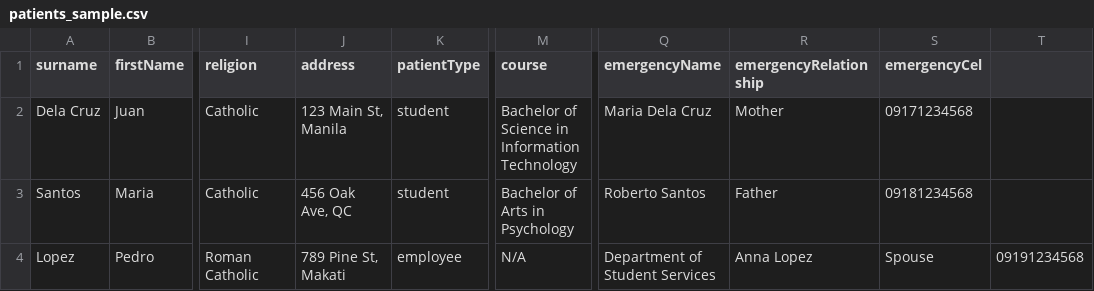
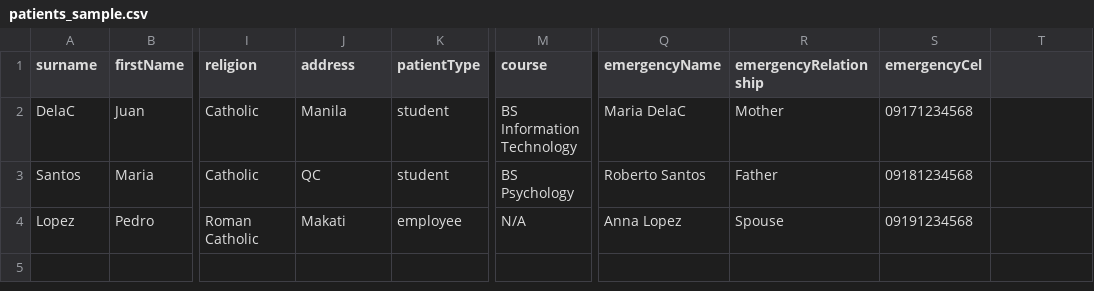
Before and after one commit to mixck20/uacs-fe, a CSV file: patients_sample.csv, drawn as a sheet; only a part is shown, gaps mark what is left out; the diff names each change by its address in the sheet, - before the commit and + after, or states it on an @@ line.

Commit message:
fix: simplify CSV parser and sample data
- Remove quote handling complexity that was causing parsing errors
- Simplify to basic comma-separated values (no special chars in values)
- Update sample CSV with simple values without commas
- Better error messaging

```diff
--- a/patients_sample.csv
+++ b/patients_sample.csv
-A2 (surname): Dela Cruz
+A2 (surname): DelaC
-J2 (address): 123 Main St, Manila
+J2 (address): Manila
-M2 (course): Bachelor of Science in Information Technology
+M2 (course): BS Information Technology
-Q2 (emergencyName): Maria Dela Cruz
+Q2 (emergencyName): Maria DelaC
-J3 (address): 456 Oak Ave, QC
+J3 (address): QC
-M3 (course): Bachelor of Arts in Psychology
+M3 (course): BS Psychology
-J4 (address): 789 Pine St, Makati
+J4 (address): Makati
-Q4 (emergencyName): Department of Student Services
+Q4 (emergencyName): Anna Lopez
-R4 (emergencyRelationship): Anna Lopez
+R4 (emergencyRelationship): Spouse
-S4 (emergencyCel): Spouse
+S4 (emergencyCel): 09191234568
-T4: 09191234568
+T4: (empty)
```
Also changed, not shown: 1 other file.
